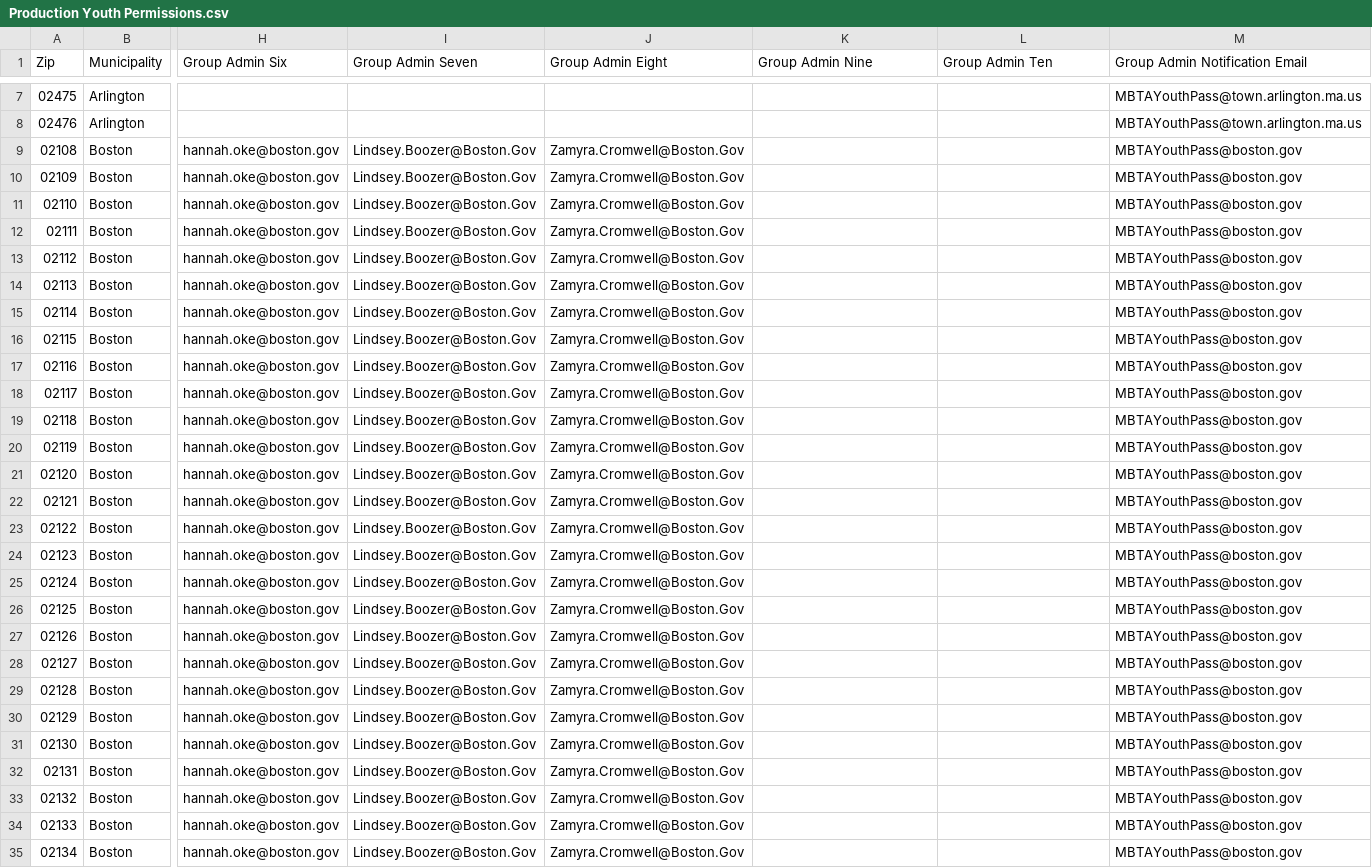
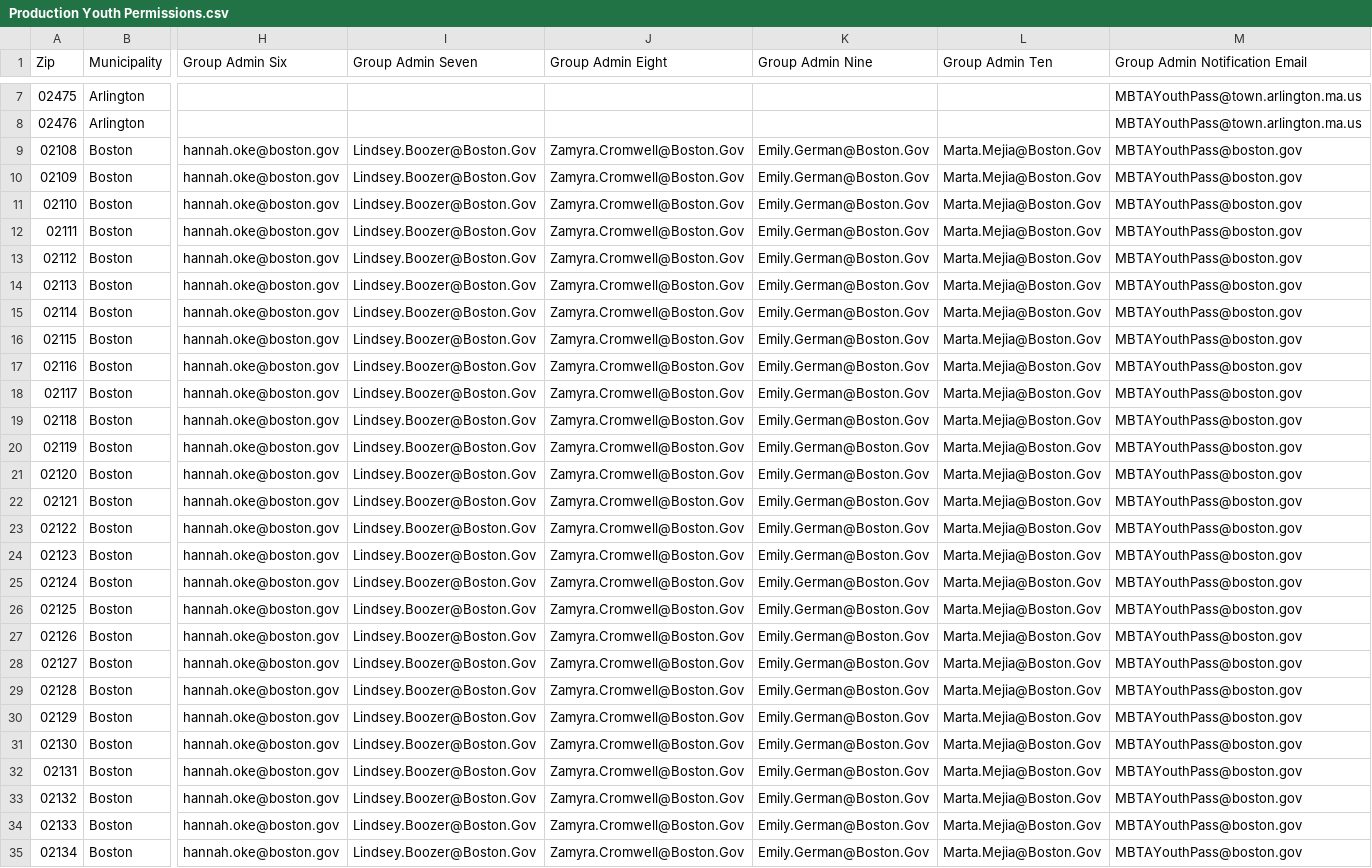
Before and after one commit to mbta/reduced_fares, a CSV file: data_sources/Production Youth Permissions.csv, drawn as a sheet; only a part is shown, gaps mark what is left out; the diff covers the shown part only; the diff names each change by its address in the sheet, - before the commit and + after, or states it on an @@ line.

Commit message:
Chore: Add New Boston YP Admin to Prod

```diff
--- a/data_sources/Production Youth Permissions.csv
+++ b/data_sources/Production Youth Permissions.csv
-K9:K35 (Group Admin Nine): (empty)
+K9:K35 (Group Admin Nine): Emily.German@Boston.Gov
-L9:L35 (Group Admin Ten): (empty)
+L9:L35 (Group Admin Ten): Marta.Mejia@Boston.Gov
```
Also changed, not shown: 46 edited cells elsewhere in this file.
